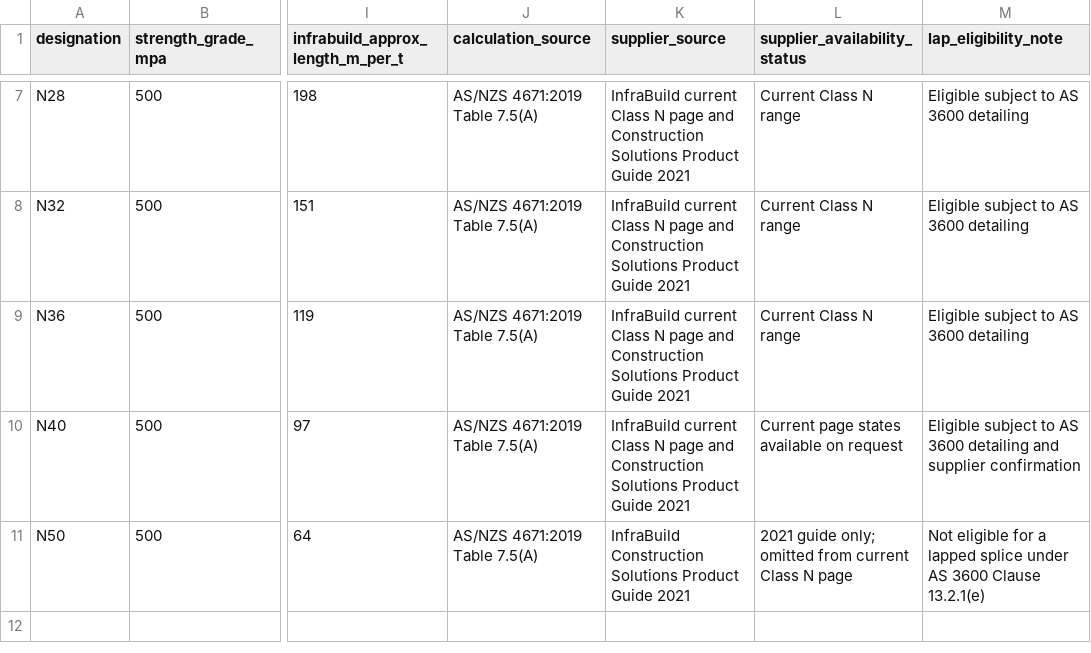
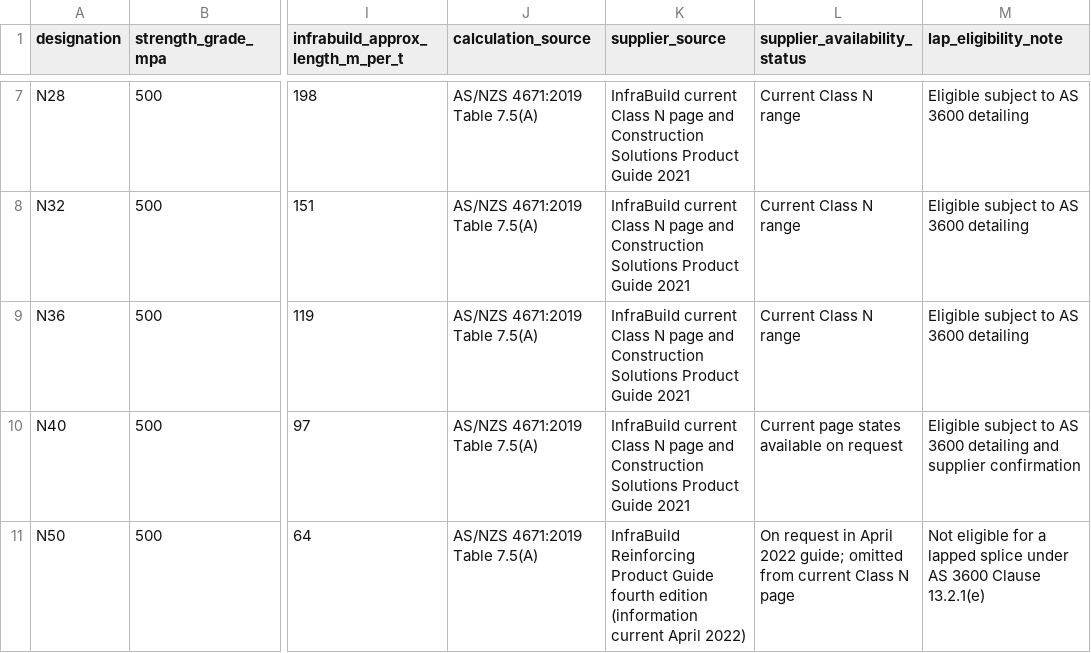
Before and after one commit to Pikatiu27/SC-handbook, a CSV file: research/rebar-lap/rebar-data.csv, drawn as a sheet; only a part is shown, gaps mark what is left out; the diff names each change by its address in the sheet, - before the commit and + after, or states it on an @@ line.

```diff
--- a/research/rebar-lap/rebar-data.csv
+++ b/research/rebar-lap/rebar-data.csv
-K11 (supplier_source): InfraBuild Construction Solutions Product Guide 2021
+K11 (supplier_source): InfraBuild Reinforcing Product Guide fourth edition (information current April 2022)
-L11 (supplier_availability_status): 2021 guide only; omitted from…
+L11 (supplier_availability_status): On request in April 2022 guide; omitted from…
```
Also changed, not shown: 11 other files.
